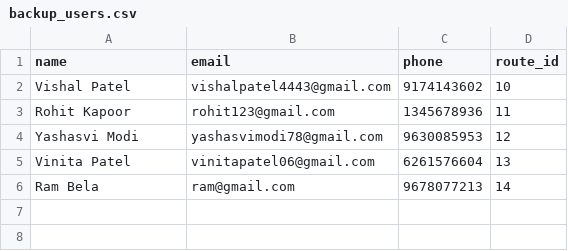
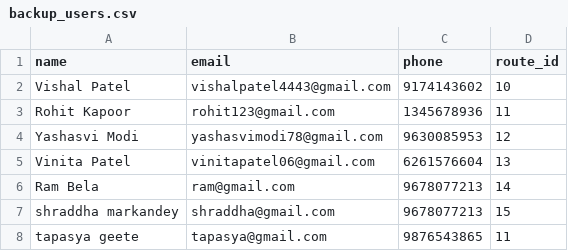
Before and after one commit to suyog254/collage-bus-tracking-app, a CSV file: backup_users.csv, drawn as a sheet.

```diff
--- a/backup_users.csv
+++ b/backup_users.csv
@@ -6 +6,3 @@ Vinita Patel,vinitapatel06@gmail.com,6261576604,13
 Ram Bela,ram@gmail.com,9678077213,14
+shraddha markandey,shraddha@gmail.com,9678077213,15
+tapasya geete,tapasya@gmail.com,9876543865,11
```
Also changed, not shown: 1 other file.
